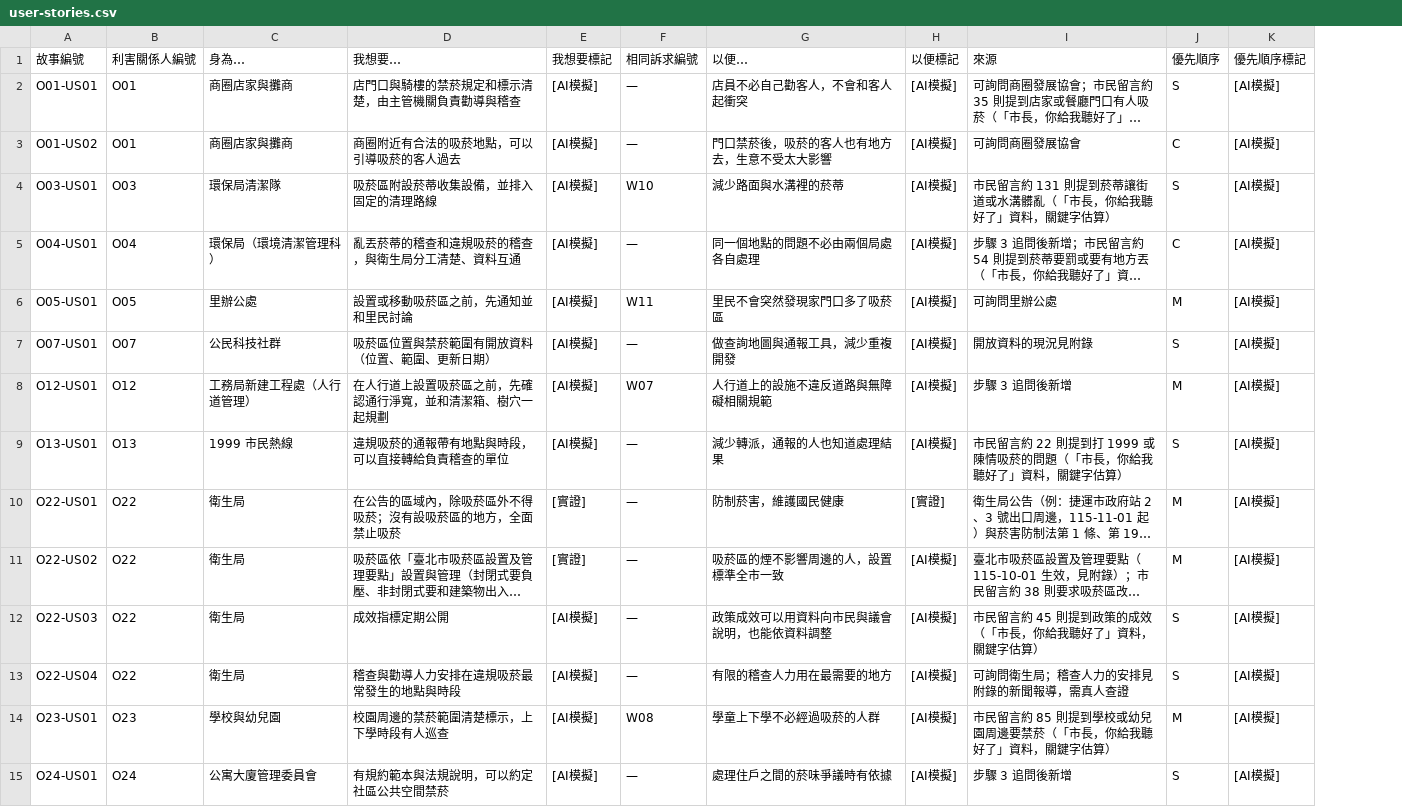
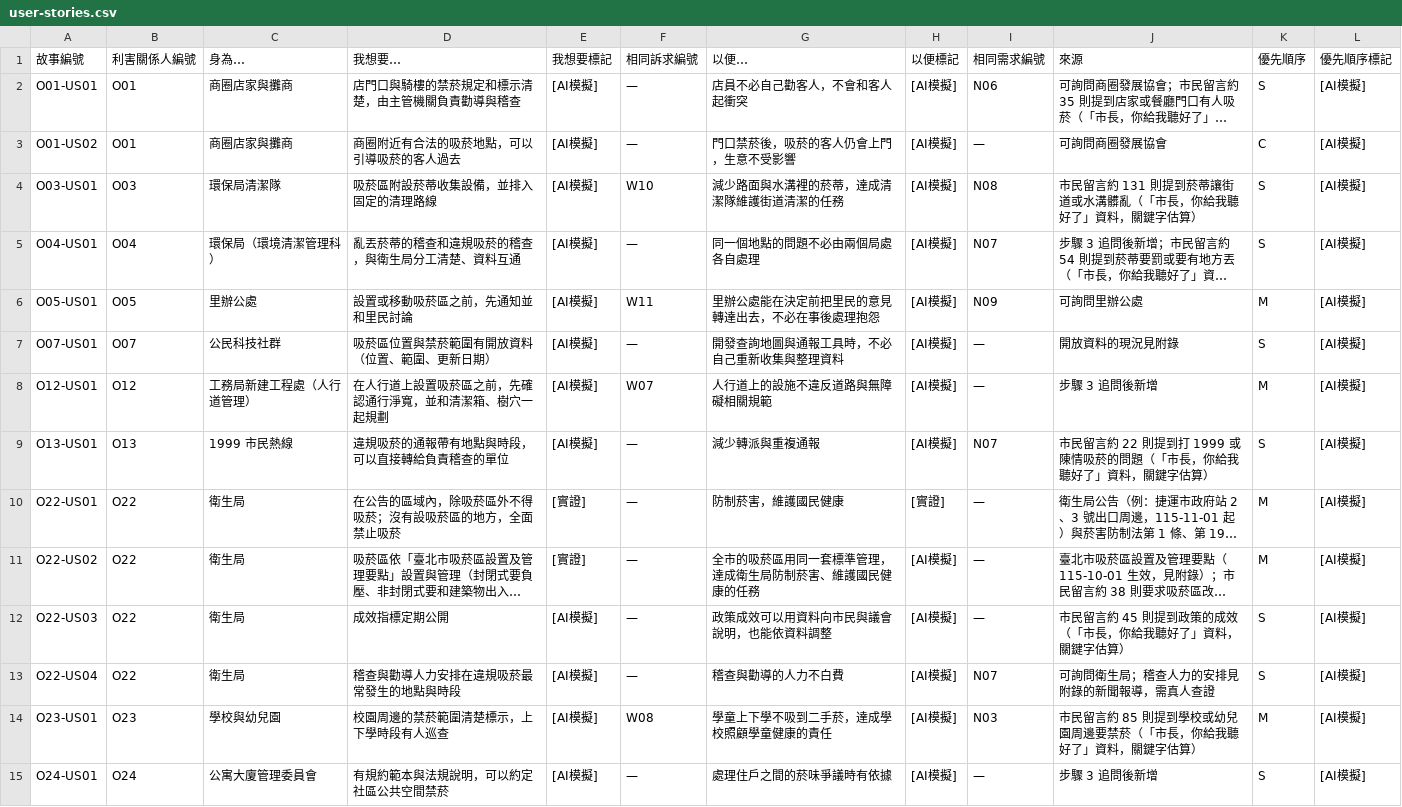
Before and after one commit to ETBlue/pumadebugthon, a CSV file: analysis/8-smokefree/user-stories.csv, drawn as a sheet; only a part is shown; long unchanged cells end in …; addresses are those after the commit; the diff covers the shown part only; the diff names each change by its address in the sheet, - before the commit and + after, or states it on an @@ line.

```diff
--- a/analysis/8-smokefree/user-stories.csv
+++ b/analysis/8-smokefree/user-stories.csv
+column I (相同需求編號), rows 2-15: N06 | — | N08 | N07 | N09 | — | — | N07 | — | — | — | N07 | N03 | —
-G3 (以便…): 門口禁菸後，吸菸的客人也有地方去，生意不受太大影響
+G3 (以便…): 門口禁菸後，吸菸的客人仍會上門，生意不受影響
-G4 (以便…): 減少路面與水溝裡的菸蒂
+G4 (以便…): 減少路面與水溝裡的菸蒂，達成清潔隊維護街道清潔的任務
-K5 (優先順序): C
+K5 (優先順序): S
-G6 (以便…): 里民不會突然發現家門口多了吸菸區
+G6 (以便…): 里辦公處能在決定前把里民的意見轉達出去，不必在事後處理抱怨
-G7 (以便…): 做查詢地圖與通報工具，減少重複開發
+G7 (以便…): 開發查詢地圖與通報工具時，不必自己重新收集與整理資料
-G9 (以便…): 減少轉派，通報的人也知道處理結果
+G9 (以便…): 減少轉派與重複通報
-G11 (以便…): 吸菸區的煙不影響周邊的人，設置標準全市一致
+G11 (以便…): 全市的吸菸區用同一套標準管理，達成衛生局防制菸害、維護國民健康的任務
-G13 (以便…): 有限的稽查人力用在最需要的地方
+G13 (以便…): 稽查與勸導的人力不白費
-G14 (以便…): 學童上下學不必經過吸菸的人群
+G14 (以便…): 學童上下學不吸到二手菸，達成學校照顧學童健康的責任
```
Also changed, not shown: 26 edited cells elsewhere in this file, 1 other file.
